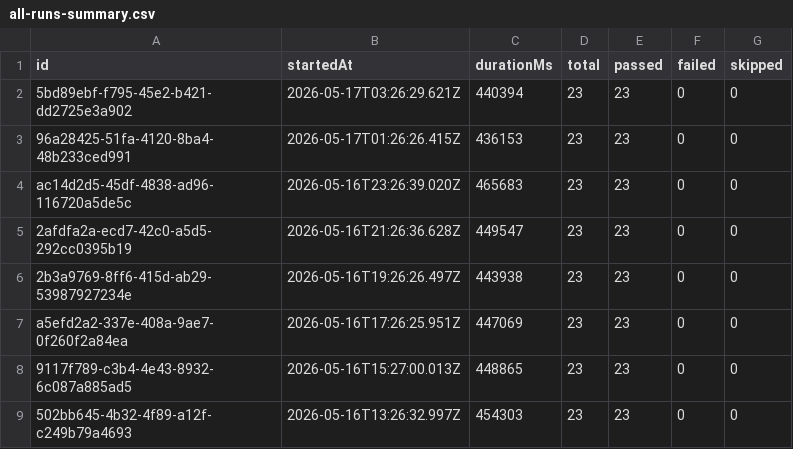
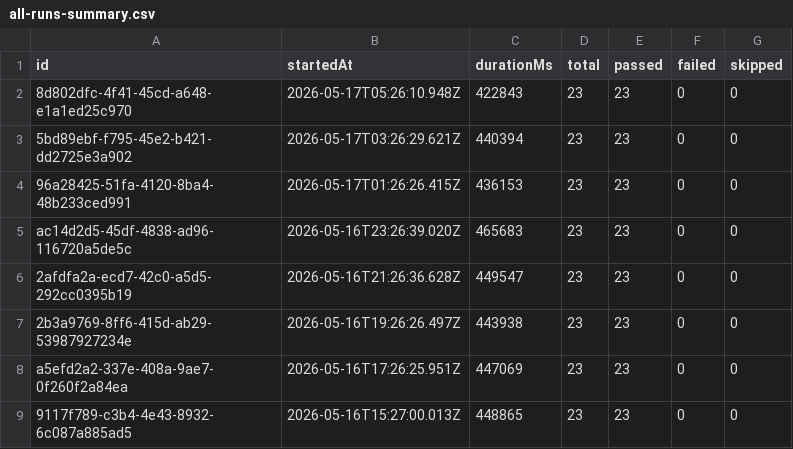
Before and after one commit to Shunyalabsai/widgets-automation, a CSV file: docs/exports/all-runs-summary.csv, drawn as a sheet; only a part is shown; the shorter side is filled out with more unchanged rows.

```diff
--- a/docs/exports/all-runs-summary.csv
+++ b/docs/exports/all-runs-summary.csv
@@ -1,2 +1,3 @@
 id,startedAt,durationMs,total,passed,failed,skipped
+8d802dfc-4f41-45cd-a648-e1a1ed25c970,2026-05-17T05:26:10.948Z,422843,23,23,0,0
 5bd89ebf-f795-45e2-b421-dd2725e3a902,2026-05-17T03:26:29.621Z,440394,23,23,0,0
```
Also changed, not shown: docs/exports/current-run.csv, 2 other files.
